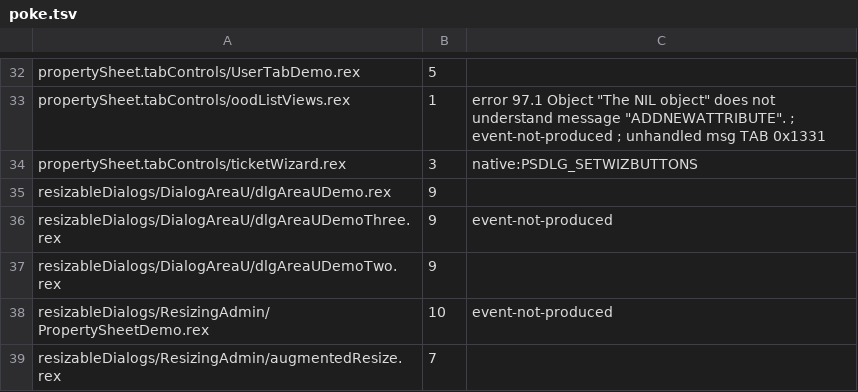
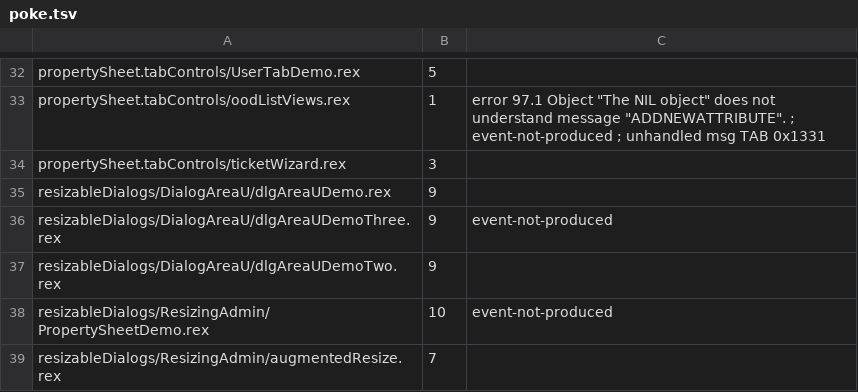
Before and after one commit to animatedads/oorexx, a TSV file: oodialog-wasm/poke.tsv, drawn as a sheet; only a part is shown, gaps mark what is left out.

```diff
--- a/oodialog-wasm/poke.tsv
+++ b/oodialog-wasm/poke.tsv
@@ -33,3 +33,3 @@ propertySheet.tabControls/UserTabDemo.rex	5
 propertySheet.tabControls/oodListViews.rex	1	error 97.1 Object "The NIL object" does not understand message "ADDNEWATTRIBUTE". ; event-not-produced ; unhandled msg TAB 0x1331
-propertySheet.tabControls/ticketWizard.rex	3	native:PSDLG_SETWIZBUTTONS
+propertySheet.tabControls/ticketWizard.rex	3	
 resizableDialogs/DialogAreaU/dlgAreaUDemo.rex	9	
```
Also changed, not shown: oodialog-wasm/sweep.tsv, 14 other files.
